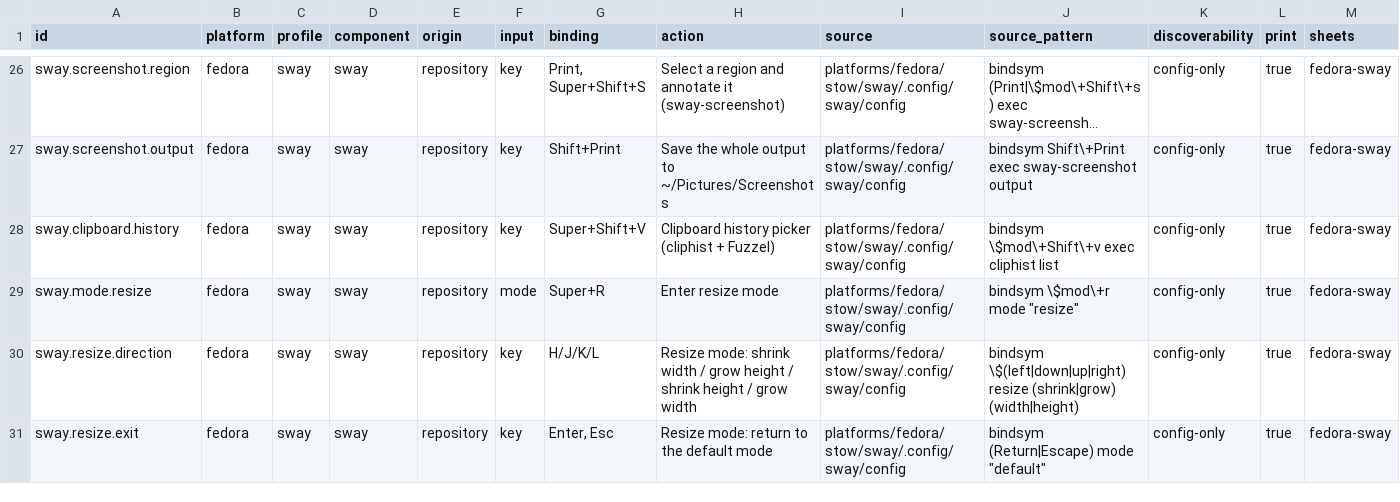
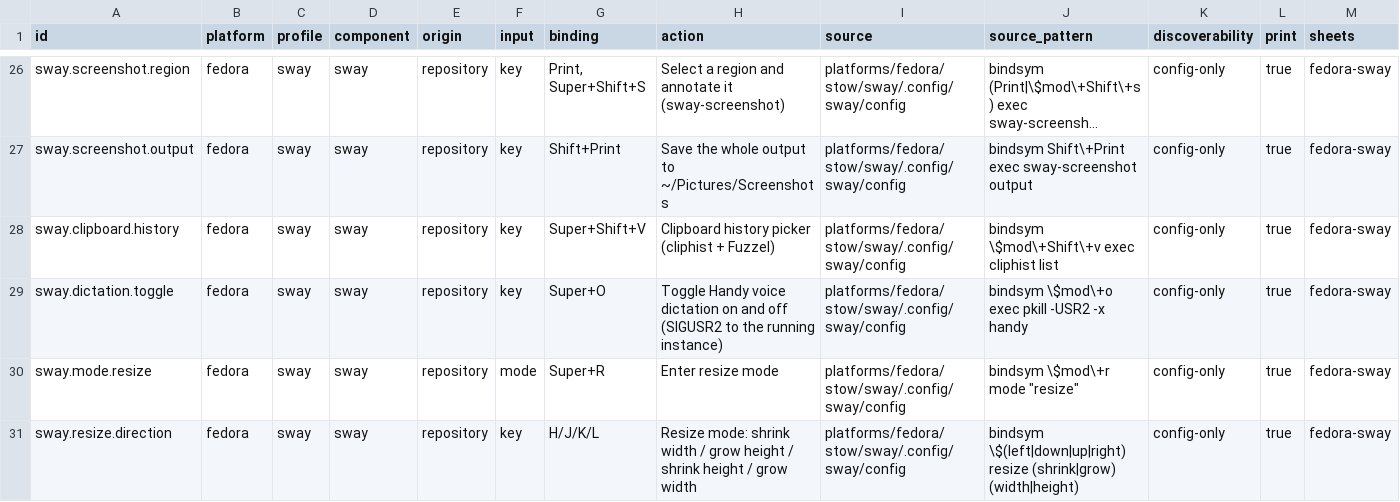
Before and after one commit to KasperElbo/dotfiles, a TSV file: config/actions.tsv, drawn as a sheet; only a part is shown, gaps mark what is left out; the shorter side is filled out with more unchanged rows; long unchanged cells end in …; rows hold the shown columns only; the diff names each change by its address in the sheet, - before the commit and + after, or states it on an @@ line.

```diff
--- a/config/actions.tsv
+++ b/config/actions.tsv
+row 29: sway.dictation.toggle | fedora | sway | sway | repository | key | Super+O | Toggle Handy voice dictation on and off (SIGUSR2 to the running instance) | platforms/fedora/stow/sway/.config/sway/config | bindsym \$mod\+o exec pkill -USR2 -x handy | config-only | true | fedora-sway
```
Also changed, not shown: config/capabilities.tsv, config/install-options.tsv, 24 other files.
